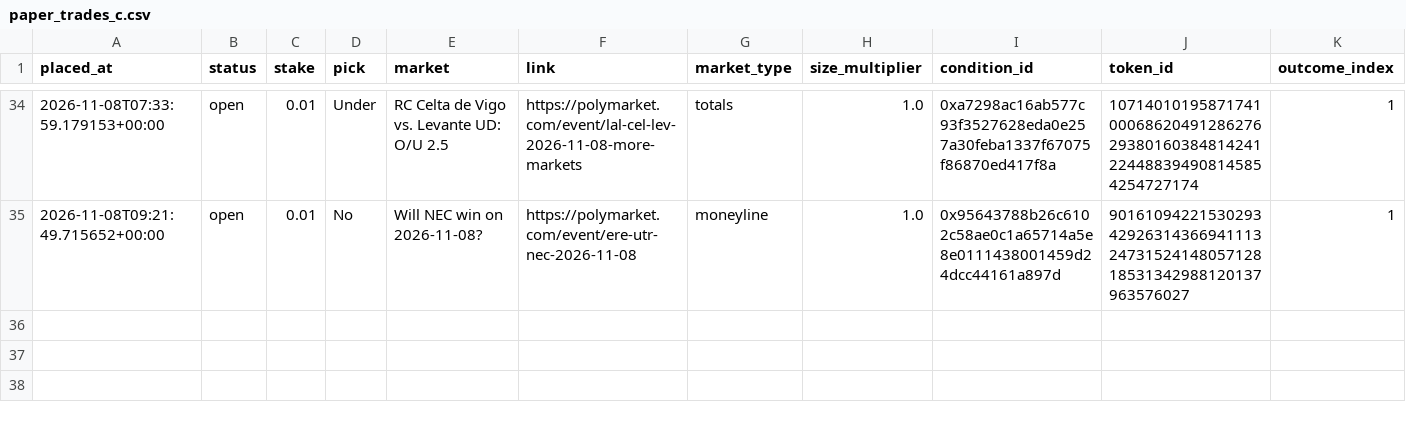
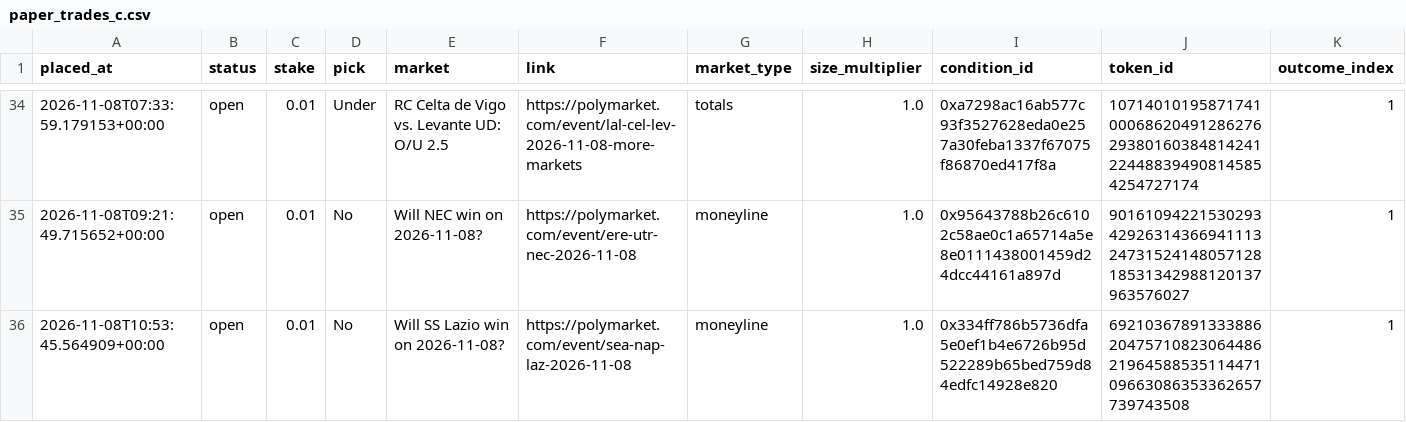
Before and after one commit to bhooder/Polymarket, a CSV file: paper_trades_c.csv, drawn as a sheet; only a part is shown, gaps mark what is left out; rows hold the shown columns only; the diff names each change by its address in the sheet, - before the commit and + after, or states it on an @@ line.

```diff
--- a/paper_trades_c.csv
+++ b/paper_trades_c.csv
+row 36: 2026-11-08T10:53:45.564909+00:00 | open | 0.01 | No | Will SS Lazio win on 2026-11-08? | https://polymarket.com/event/sea-nap-laz-2026-11-08 | moneyline | 1.0 | 0x334ff786b5736dfa5e0ef1b4e6726b95d522289b65bed759d84edfc14928e820 | 69210367891333886204757108230644862196458853511447109663086353362657739743508 | 1
```
Also changed, not shown: paper_trades_b.csv, 5 other files.
